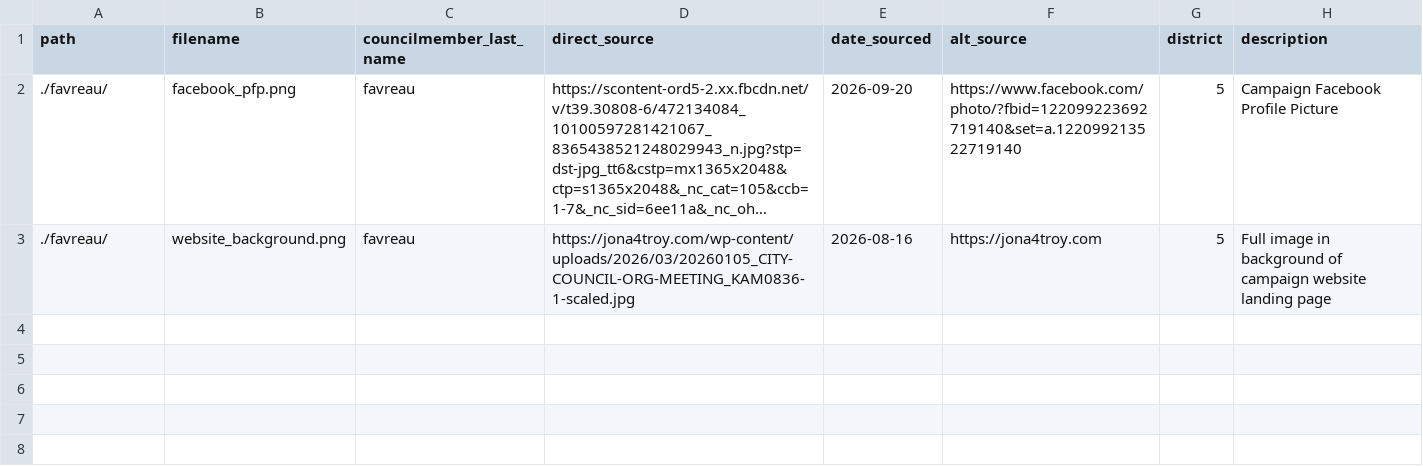
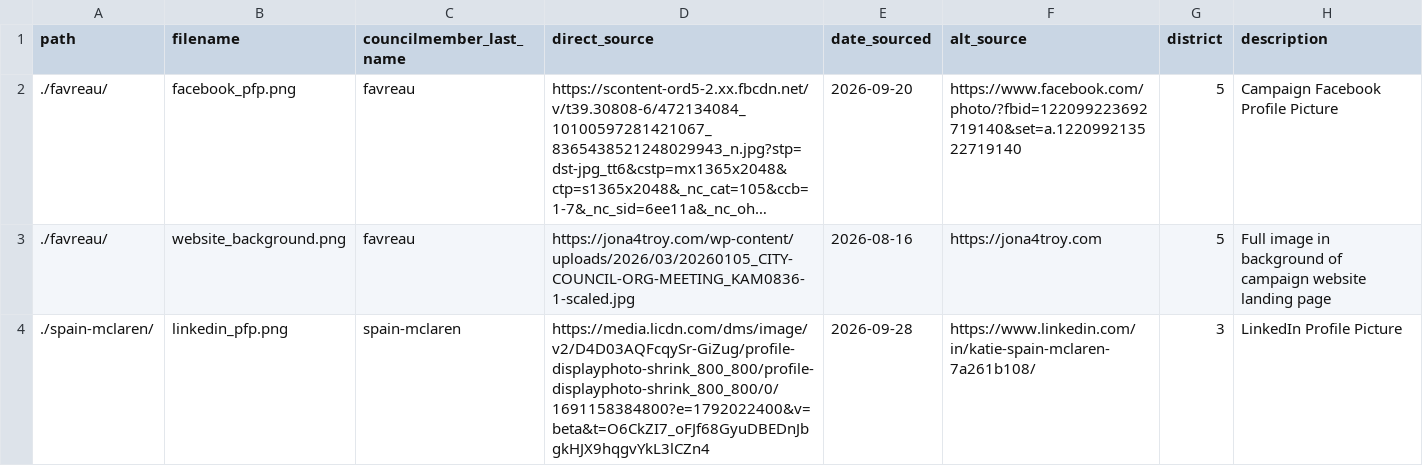
Before and after one commit to NoahPedroso/transparent-troy, a CSV file: images/sources.csv, drawn as a sheet; long unchanged cells end in …; the diff names each change by its address in the sheet, - before the commit and + after, or states it on an @@ line.

Commit message:
DATA: Serve (some) images myself
Some images were sourced using direct links to where the images are
actually hosted (e.g. LinkedIn's CDN, Facebook S3 bucket, etc.). Many of
these required session ID's to be passed in the URL, which expired over
time and left broken links/images on my site. It is easiest to just host
them myself. There is no need for a CDN here because GitHub Pages will
handle all of that, and if I host myself then all my users will be
local.

This is a WIP. A future commit will need to add the rest if desired.

```diff
--- a/images/sources.csv
+++ b/images/sources.csv
+row 4: ./spain-mclaren/ | linkedin_pfp.png | spain-mclaren | https://media.licdn.com/dms/image/v2/D4D03AQFcqySr-GiZug/profile-displayphoto-shrink_800_800/profile-displayphoto-shrink_800_800/0/1691158384800?e=1792022400&v=beta&t=O6CkZI7_oFJf68GyuDBEDnJbgkHJX9hqgvYkL3lCZn4 | 2026-09-28 | https://www.linkedin.com/in/katie-spain-mclaren-7a261b108/ | 3 | LinkedIn Profile Picture
```
Also changed, not shown: 2 other files.
